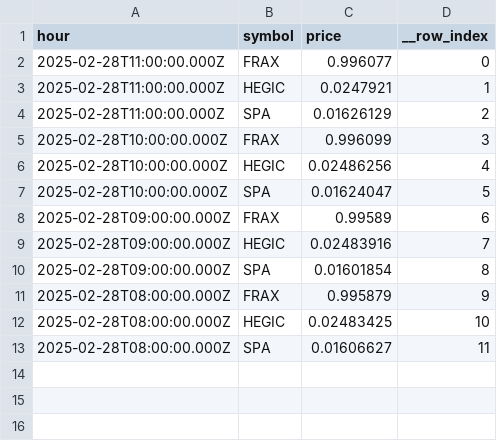
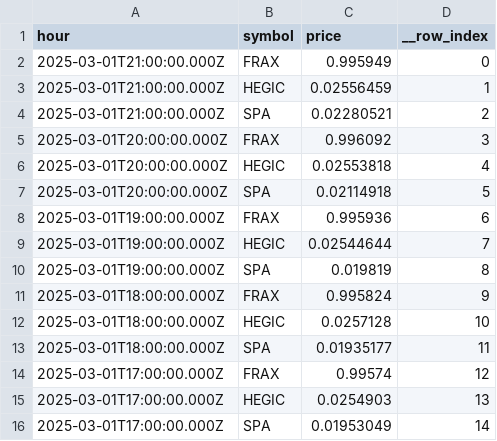
Before and after one commit to robo-advisor-lab/Portfolio_Optimizers, a CSV file: data/v01_prices.csv, drawn as a sheet.

```diff
--- a/data/v01_prices.csv
+++ b/data/v01_prices.csv
@@ -1,13 +1,16 @@
 hour,symbol,price,__row_index
-2025-02-28T11:00:00.000Z,FRAX,0.996077,0
-2025-02-28T11:00:00.000Z,HEGIC,0.0247921,1
-2025-02-28T11:00:00.000Z,SPA,0.01626129,2
-2025-02-28T10:00:00.000Z,FRAX,0.996099,3
-2025-02-28T10:00:00.000Z,HEGIC,0.02486256,4
-2025-02-28T10:00:00.000Z,SPA,0.01624047,5
-2025-02-28T09:00:00.000Z,FRAX,0.99589,6
-2025-02-28T09:00:00.000Z,HEGIC,0.02483916,7
-2025-02-28T09:00:00.000Z,SPA,0.01601854,8
-2025-02-28T08:00:00.000Z,FRAX,0.995879,9
-2025-02-28T08:00:00.000Z,HEGIC,0.02483425,10
-2025-02-28T08:00:00.000Z,SPA,0.01606627,11
+2025-03-01T21:00:00.000Z,FRAX,0.995949,0
+2025-03-01T21:00:00.000Z,HEGIC,0.02556459,1
+2025-03-01T21:00:00.000Z,SPA,0.02280521,2
+2025-03-01T20:00:00.000Z,FRAX,0.996092,3
+2025-03-01T20:00:00.000Z,HEGIC,0.02553818,4
+2025-03-01T20:00:00.000Z,SPA,0.02114918,5
+2025-03-01T19:00:00.000Z,FRAX,0.995936,6
+2025-03-01T19:00:00.000Z,HEGIC,0.02544644,7
+2025-03-01T19:00:00.000Z,SPA,0.019819,8
+2025-03-01T18:00:00.000Z,FRAX,0.995824,9
+2025-03-01T18:00:00.000Z,HEGIC,0.0257128,10
+2025-03-01T18:00:00.000Z,SPA,0.01935177,11
+2025-03-01T17:00:00.000Z,FRAX,0.99574,12
+2025-03-01T17:00:00.000Z,HEGIC,0.0254903,13
+2025-03-01T17:00:00.000Z,SPA,0.01953049,14
```
Also changed, not shown: data/oracle_prices.csv, 28 other files.
